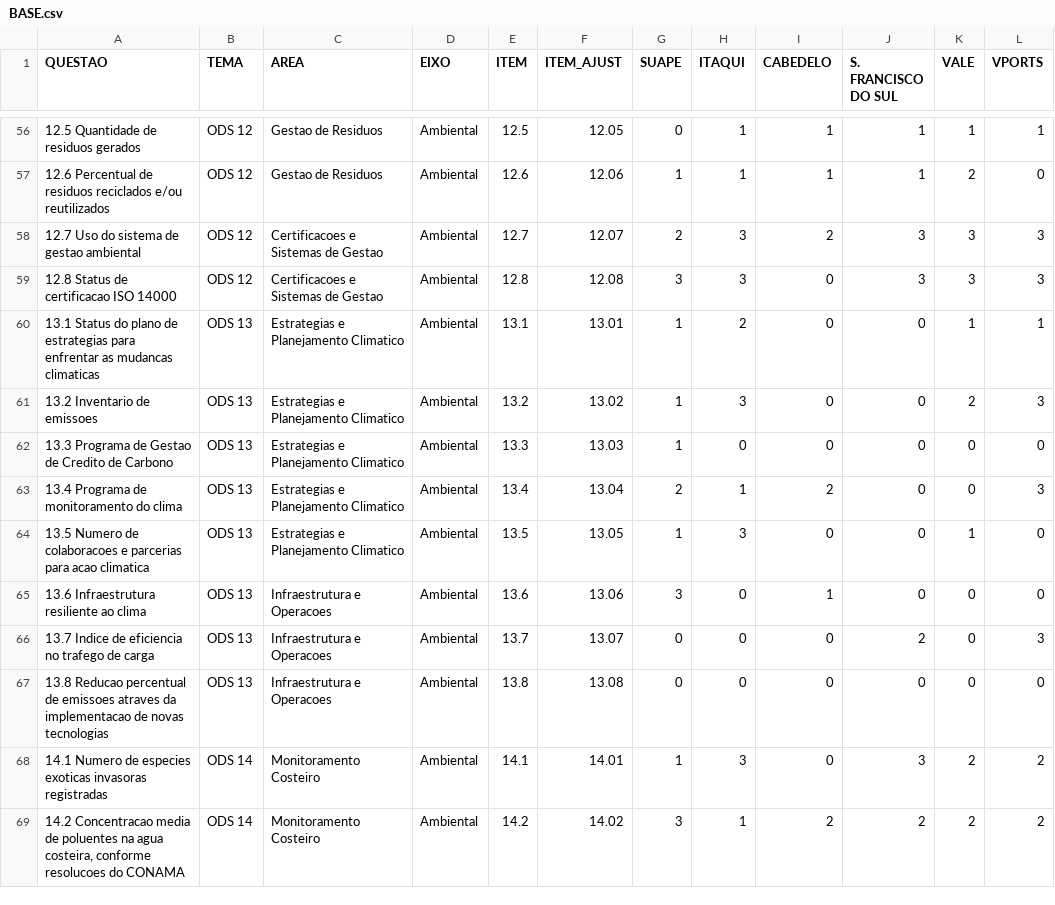
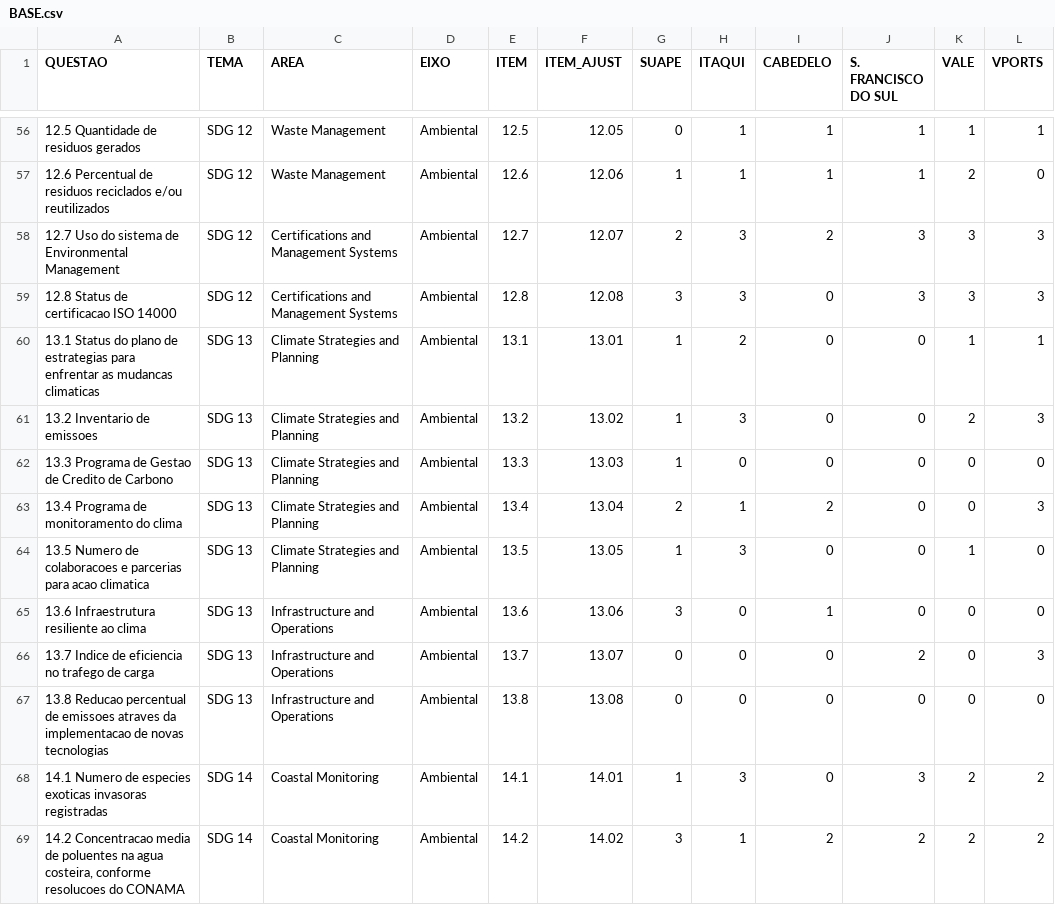
Before and after one commit to markuscarneiro/ods, a CSV file: BASE.csv, drawn as a sheet; only a part is shown, gaps mark what is left out; the diff covers the shown part only.

```diff
--- a/BASE.csv
+++ b/BASE.csv
@@ -56,14 +56,14 @@ QUESTAO;TEMA;AREA;EIXO;ITEM;ITEM_AJUST;SUAPE;ITAQUI;CABEDELO;S. FRANCISCO DO SUL
-12.5 Quantidade de residuos gerados;ODS 12;Gestao de Residuos;Ambiental;12.5;12.05;0;1;1;1;1;1
-12.6 Percentual de residuos reciclados e/ou reutilizados;ODS 12;Gestao de Residuos;Ambiental;12.6;12.06;1;1;1;1;2;0
-12.7 Uso do sistema de gestao ambiental;ODS 12;Certificacoes e Sistemas de Gestao;Ambiental;12.7;12.07;2;3;2;3;3;3
-12.8 Status de certificacao ISO 14000;ODS 12;Certificacoes e Sistemas de Gestao;Ambiental;12.8;12.08;3;3;0;3;3;3
-13.1 Status do plano de estrategias para enfrentar as mudancas climaticas;ODS 13;Estrategias e Planejamento Climatico;Ambiental;13.1;13.01;1;2;0;0;1;1
-13.2 Inventario de emissoes;ODS 13;Estrategias e Planejamento Climatico;Ambiental;13.2;13.02;1;3;0;0;2;3
-13.3 Programa de Gestao de Credito de Carbono;ODS 13;Estrategias e Planejamento Climatico;Ambiental;13.3;13.03;1;0;0;0;0;0
-13.4 Programa de monitoramento do clima;ODS 13;Estrategias e Planejamento Climatico;Ambiental;13.4;13.04;2;1;2;0;0;3
-13.5 Numero de colaboracoes e parcerias para acao climatica;ODS 13;Estrategias e Planejamento Climatico;Ambiental;13.5;13.05;1;3;0;0;1;0
-13.6 Infraestrutura resiliente ao clima;ODS 13;Infraestrutura e Operacoes;Ambiental;13.6;13.06;3;0;1;0;0;0
-13.7 Indice de eficiencia no trafego de carga;ODS 13;Infraestrutura e Operacoes;Ambiental;13.7;13.07;0;0;0;2;0;3
-13.8 Reducao percentual de emissoes atraves da implementacao de novas tecnologias;ODS 13;Infraestrutura e Operacoes;Ambiental;13.8;13.08;0;0;0;0;0;0
-14.1 Numero de especies exoticas invasoras registradas;ODS 14;Monitoramento Costeiro;Ambiental;14.1;14.01;1;3;0;3;2;2
-14.2 Concentracao media de poluentes na agua costeira, conforme resolucoes do CONAMA;ODS 14;Monitoramento Costeiro;Ambiental;14.2;14.02;3;1;2;2;2;2
+12.5 Quantidade de residuos gerados;SDG 12;Waste Management;Ambiental;12.5;12.05;0;1;1;1;1;1
+12.6 Percentual de residuos reciclados e/ou reutilizados;SDG 12;Waste Management;Ambiental;12.6;12.06;1;1;1;1;2;0
+12.7 Uso do sistema de Environmental Management;SDG 12;Certifications and Management Systems;Ambiental;12.7;12.07;2;3;2;3;3;3
+12.8 Status de certificacao ISO 14000;SDG 12;Certifications and Management Systems;Ambiental;12.8;12.08;3;3;0;3;3;3
+13.1 Status do plano de estrategias para enfrentar as mudancas climaticas;SDG 13;Climate Strategies and Planning;Ambiental;13.1;13.01;1;2;0;0;1;1
+13.2 Inventario de emissoes;SDG 13;Climate Strategies and Planning;Ambiental;13.2;13.02;1;3;0;0;2;3
+13.3 Programa de Gestao de Credito de Carbono;SDG 13;Climate Strategies and Planning;Ambiental;13.3;13.03;1;0;0;0;0;0
+13.4 Programa de monitoramento do clima;SDG 13;Climate Strategies and Planning;Ambiental;13.4;13.04;2;1;2;0;0;3
+13.5 Numero de colaboracoes e parcerias para acao climatica;SDG 13;Climate Strategies and Planning;Ambiental;13.5;13.05;1;3;0;0;1;0
+13.6 Infraestrutura resiliente ao clima;SDG 13;Infrastructure and Operations;Ambiental;13.6;13.06;3;0;1;0;0;0
+13.7 Indice de eficiencia no trafego de carga;SDG 13;Infrastructure and Operations;Ambiental;13.7;13.07;0;0;0;2;0;3
+13.8 Reducao percentual de emissoes atraves da implementacao de novas tecnologias;SDG 13;Infrastructure and Operations;Ambiental;13.8;13.08;0;0;0;0;0;0
+14.1 Numero de especies exoticas invasoras registradas;SDG 14;Coastal Monitoring;Ambiental;14.1;14.01;1;3;0;3;2;2
+14.2 Concentracao media de poluentes na agua costeira, conforme resolucoes do CONAMA;SDG 14;Coastal Monitoring;Ambiental;14.2;14.02;3;1;2;2;2;2
```
Also changed, not shown: 144 edited cells elsewhere in this file.
